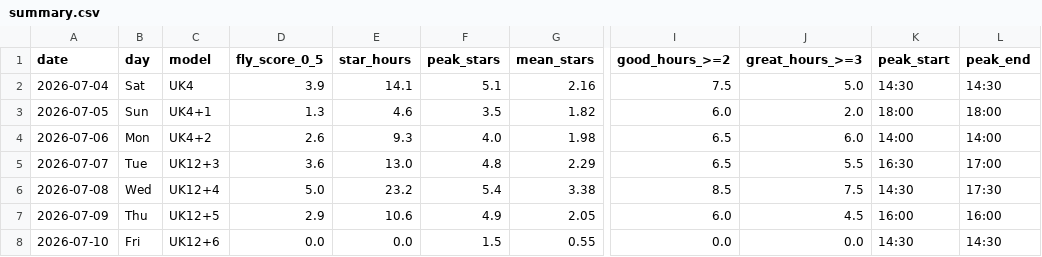
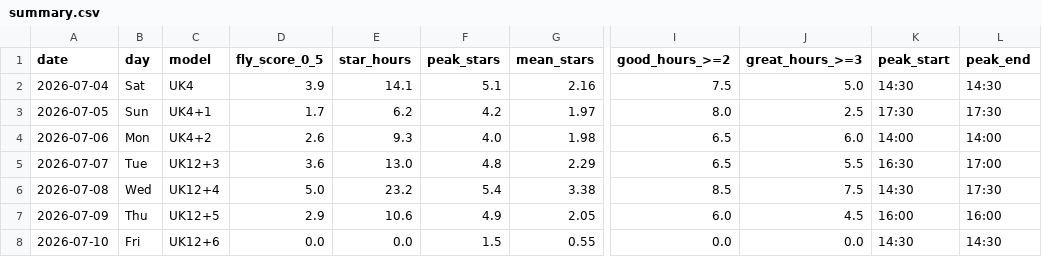
Before and after one commit to kitebuggy/rasp-cambridge, a CSV file: public/charts/summary.csv, drawn as a sheet; only a part is shown, gaps mark what is left out; the diff names each change by its address in the sheet, - before the commit and + after, or states it on an @@ line.

```diff
--- a/public/charts/summary.csv
+++ b/public/charts/summary.csv
-D3 (fly_score_0_5): 1.3
+D3 (fly_score_0_5): 1.7
-E3 (star_hours): 4.6
+E3 (star_hours): 6.2
-F3 (peak_stars): 3.5
+F3 (peak_stars): 4.2
-G3 (mean_stars): 1.82
+G3 (mean_stars): 1.97
-I3 (good_hours_>=2): 6.0
+I3 (good_hours_>=2): 8.0
-J3 (great_hours_>=3): 2.0
+J3 (great_hours_>=3): 2.5
-K3 (peak_start): 18:00
+K3 (peak_start): 17:30
-L3 (peak_end): 18:00
+L3 (peak_end): 17:30
```
Also changed, not shown: public/charts/halfhour.csv.
